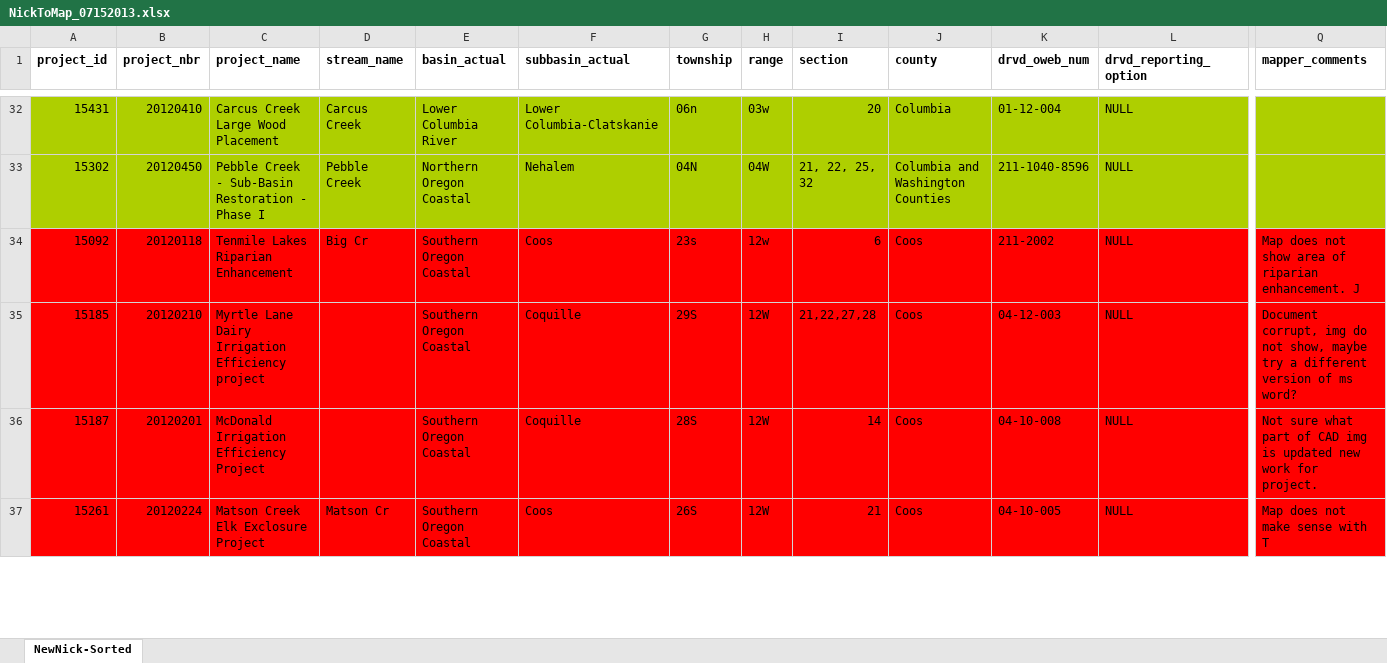
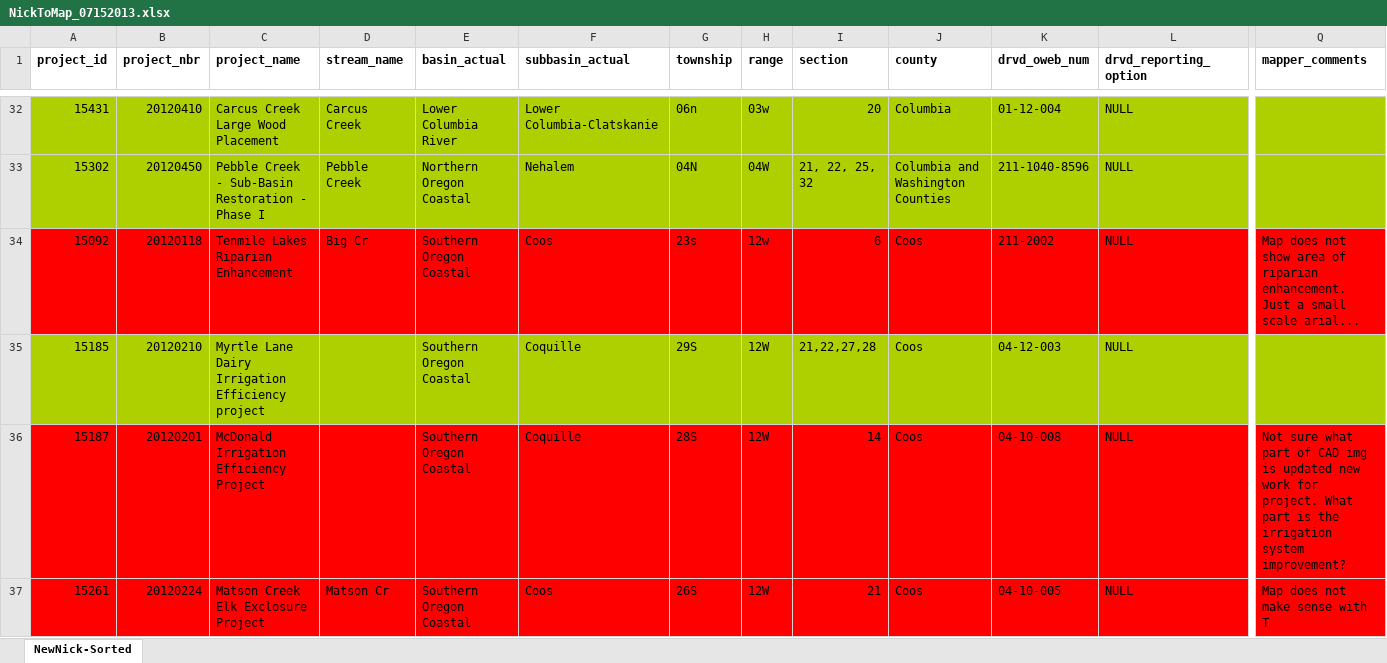
Before and after one commit to hallahan/oweb, an Excel workbook: NickToMap_07152013.xlsx, sheet NewNick-Sorted, drawn as a sheet; only a part is shown, gaps mark what is left out; values as stored, in another font and other column widths than the file's, no borders; the diff covers the shown part only; the diff names each change by its address in the sheet, - before the commit and + after, or states it on an @@ line.

```diff
--- a/NickToMap_07152013.xlsx (sheet NewNick-Sorted)
+++ b/NickToMap_07152013.xlsx (sheet NewNick-Sorted)
-Q34 (mapper_comments): …riparian enhancement. J
+Q34 (mapper_comments): …riparian enhancement. Just a small scale arial...
-A35:Q35 fill: #FF0000
+A35:Q35 fill: #AECF00
-Q35 (mapper_comments): Document corrupt, img do not show, maybe try a different version of ms word?
+Q35 (mapper_comments): (empty)
-Q36 (mapper_comments): …for project.
+Q36 (mapper_comments): …for project. What part is the irrigation system improvement?
```
Also changed, not shown: 4 edited cells and cell formats elsewhere in this sheet, 4 other files.
